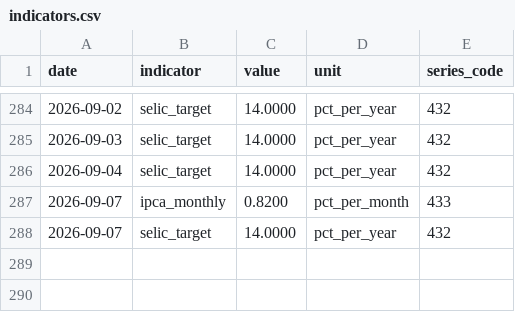
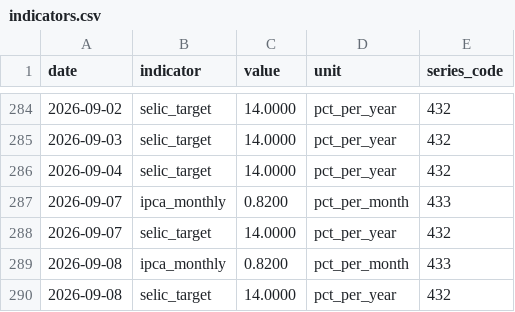
Before and after one commit to mrcrdg/brl-eur-monitor, a CSV file: data/curated/indicators.csv, drawn as a sheet; only a part is shown, gaps mark what is left out; the diff names each change by its address in the sheet, - before the commit and + after, or states it on an @@ line.

```diff
--- a/data/curated/indicators.csv
+++ b/data/curated/indicators.csv
+row 289: 2026-09-08 | ipca_monthly | 0.8200 | pct_per_month | 433
+row 290: 2026-09-08 | selic_target | 14.0000 | pct_per_year | 432
```
Also changed, not shown: data/curated/fx_rates.csv, data/curated/reconciliation.csv, 4 other files.
